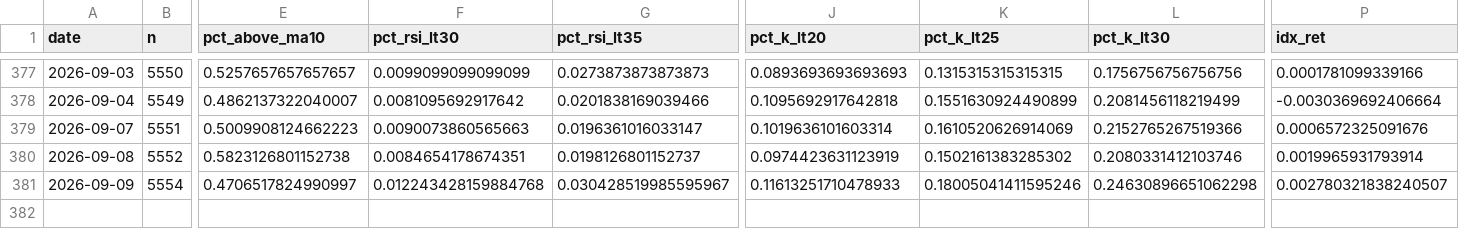
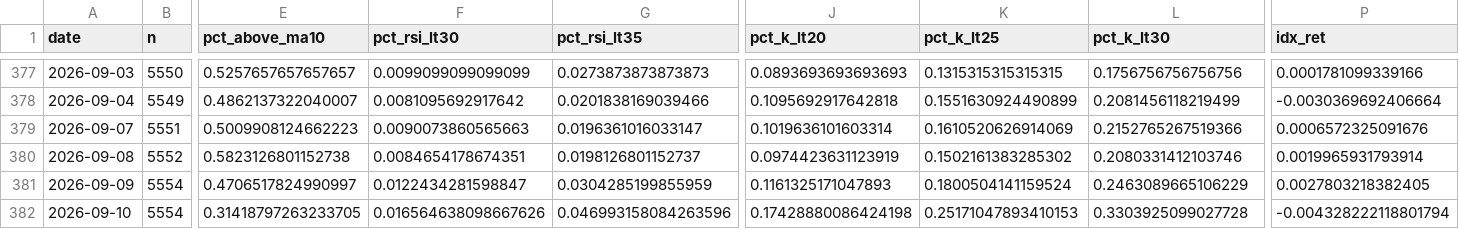
Before and after one commit to tranchiclever417693-lab/astock-daily-alert, a CSV file: data/breadth_daily.csv, drawn as a sheet; only a part is shown, gaps mark what is left out; rows hold the shown columns only; the diff names each change by its address in the sheet, - before the commit and + after, or states it on an @@ line.

```diff
--- a/data/breadth_daily.csv
+++ b/data/breadth_daily.csv
-F381 (pct_rsi_lt30): 0.012243428159884768
+F381 (pct_rsi_lt30): 0.0122434281598847
-G381 (pct_rsi_lt35): 0.030428519985595967
+G381 (pct_rsi_lt35): 0.0304285199855959
-J381 (pct_k_lt20): 0.11613251710478933
+J381 (pct_k_lt20): 0.1161325171047893
-K381 (pct_k_lt25): 0.18005041411595246
+K381 (pct_k_lt25): 0.1800504141159524
-L381 (pct_k_lt30): 0.24630896651062298
+L381 (pct_k_lt30): 0.2463089665106229
-P381 (idx_ret): 0.002780321838240507
+P381 (idx_ret): 0.0027803218382405
+row 382: 2026-09-10 | 5554 | 0.31418797263233705 | 0.016564638098667626 | 0.046993158084263596 | 0.17428880086424198 | 0.25171047893410153 | 0.3303925099027728 | -0.004328222118801794
```
Also changed, not shown: data/chinext/breadth_daily.csv, data/chinext/breadth_stock.csv, 12 other files.
